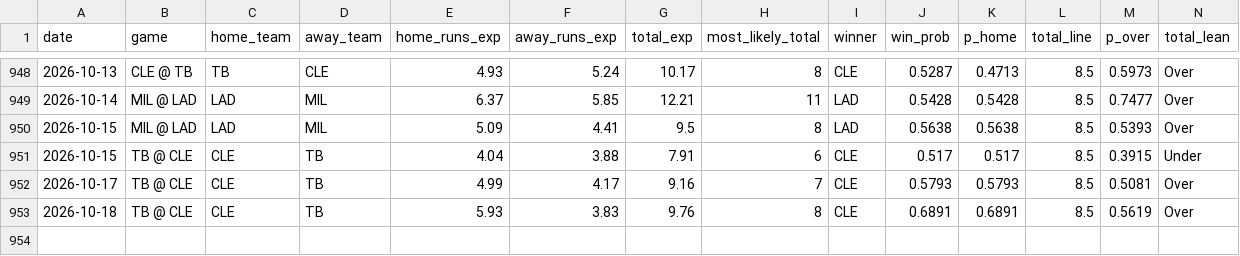
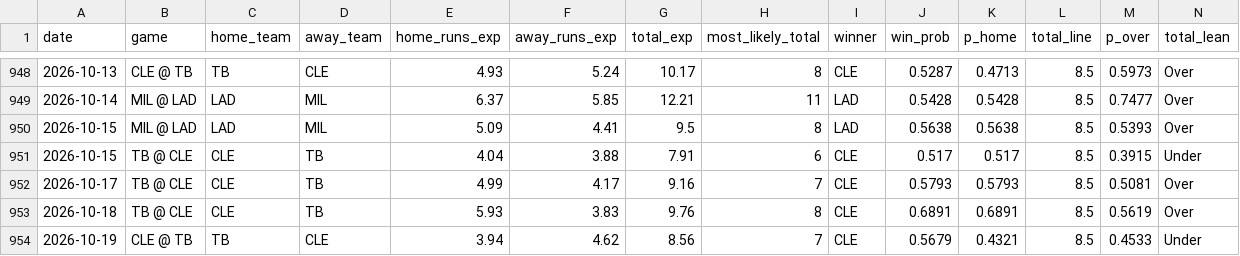
Before and after one commit to kevonjack314-tech/Mlb-hr-projection, a CSV file: data/game_eval_log.csv, drawn as a sheet; only a part is shown, gaps mark what is left out; rows hold the shown columns only; the diff names each change by its address in the sheet, - before the commit and + after, or states it on an @@ line.

```diff
--- a/data/game_eval_log.csv
+++ b/data/game_eval_log.csv
+row 954: 2026-10-19 | CLE @ TB | TB | CLE | 3.94 | 4.62 | 8.56 | 7 | CLE | 0.5679 | 0.4321 | 8.5 | 0.4533 | Under
```
Also changed, not shown: 3 other files.
